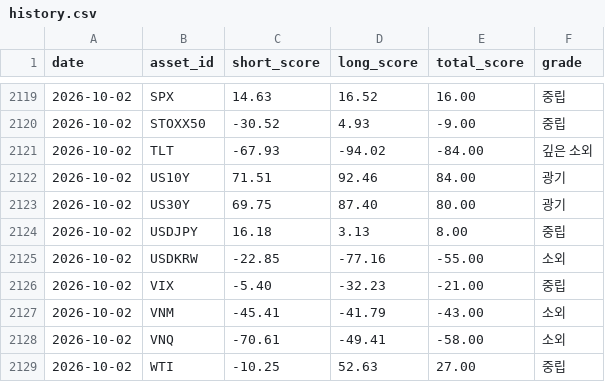
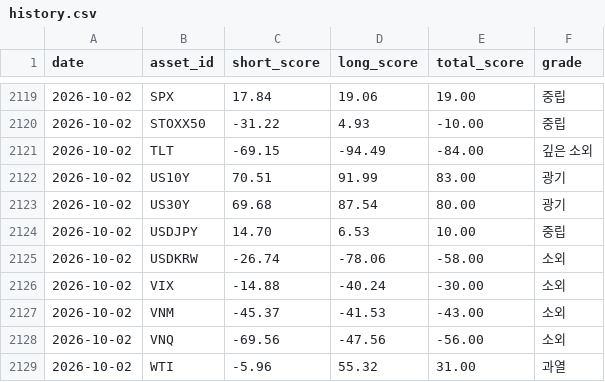
Before and after one commit to myungjungcrypto/overbought_oversold_assets, a CSV file: reports/history.csv, drawn as a sheet; only a part is shown, gaps mark what is left out; the diff covers the shown part only.

```diff
--- a/reports/history.csv
+++ b/reports/history.csv
@@ -2119,11 +2119,11 @@ date,asset_id,short_score,long_score,total_score,grade
-2026-10-02,SPX,14.63,16.52,16.00,중립
-2026-10-02,STOXX50,-30.52,4.93,-9.00,중립
-2026-10-02,TLT,-67.93,-94.02,-84.00,깊은 소외
-2026-10-02,US10Y,71.51,92.46,84.00,광기
-2026-10-02,US30Y,69.75,87.40,80.00,광기
-2026-10-02,USDJPY,16.18,3.13,8.00,중립
-2026-10-02,USDKRW,-22.85,-77.16,-55.00,소외
-2026-10-02,VIX,-5.40,-32.23,-21.00,중립
-2026-10-02,VNM,-45.41,-41.79,-43.00,소외
-2026-10-02,VNQ,-70.61,-49.41,-58.00,소외
-2026-10-02,WTI,-10.25,52.63,27.00,중립
+2026-10-02,SPX,17.84,19.06,19.00,중립
+2026-10-02,STOXX50,-31.22,4.93,-10.00,중립
+2026-10-02,TLT,-69.15,-94.49,-84.00,깊은 소외
+2026-10-02,US10Y,70.51,91.99,83.00,광기
+2026-10-02,US30Y,69.68,87.54,80.00,광기
+2026-10-02,USDJPY,14.70,6.53,10.00,중립
+2026-10-02,USDKRW,-26.74,-78.06,-58.00,소외
+2026-10-02,VIX,-14.88,-40.24,-30.00,소외
+2026-10-02,VNM,-45.37,-41.53,-43.00,소외
+2026-10-02,VNQ,-69.56,-47.56,-56.00,소외
+2026-10-02,WTI,-5.96,55.32,31.00,과열
```
Also changed, not shown: 8 added rows, 8 removed rows and 45 edited cells elsewhere in this file, 8 other files.
